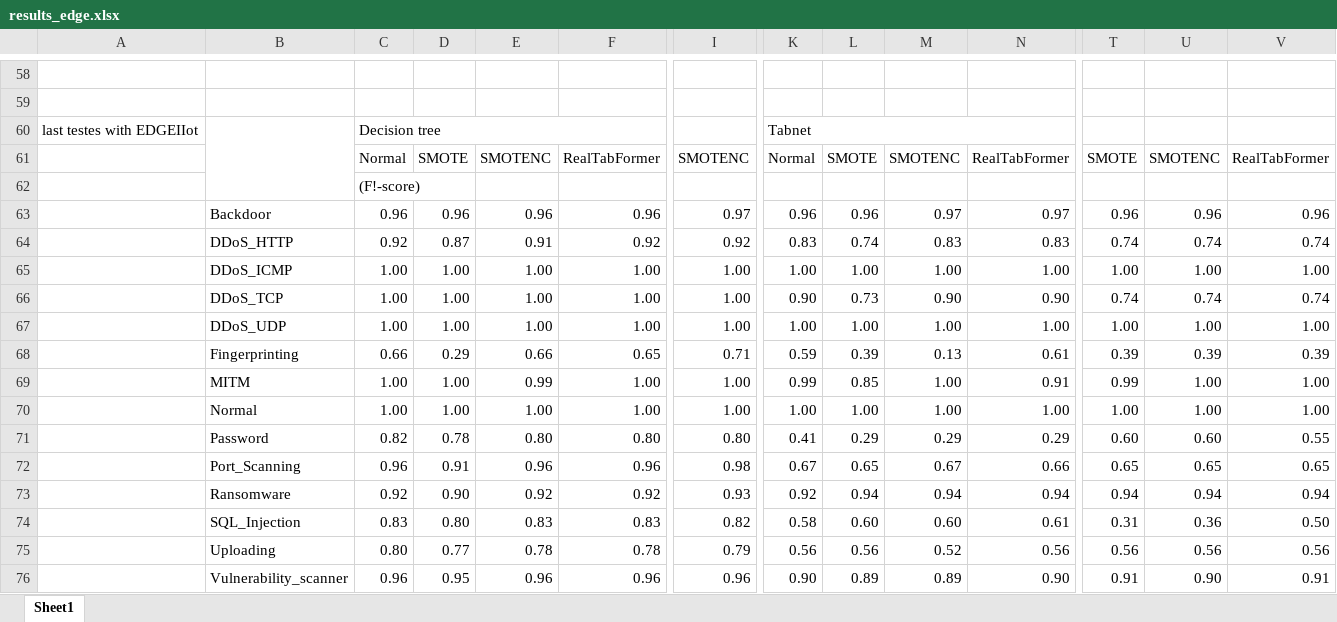
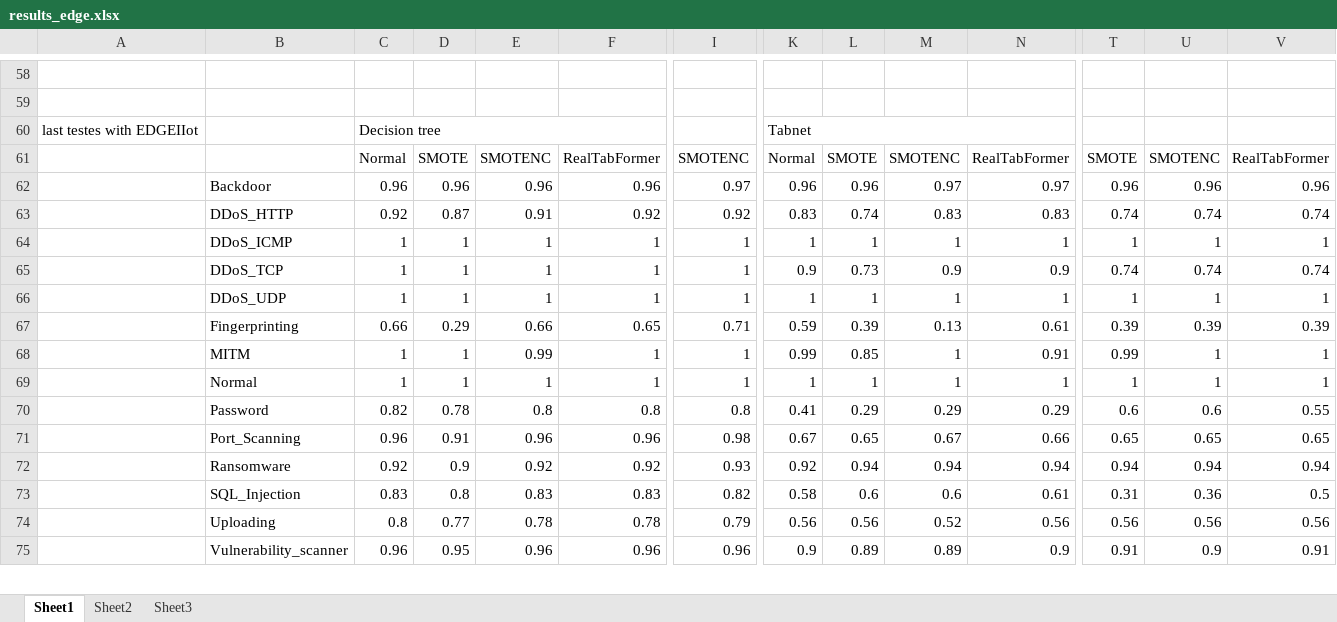
Before and after one commit to Melicias/INOVMineral, an Excel workbook: results_edge.xlsx, sheet Sheet1, drawn as a sheet; only a part is shown, gaps mark what is left out; values as stored, in another font and other column widths than the file's, no cell formats; removed rows and columns are numbered as before the commit, all else as after; rows hold the shown columns only; the diff covers the shown part only; the diff names each change by its address in the sheet, - before the commit and + after, or states it on an @@ line.

```diff
--- a/results_edge.xlsx (sheet Sheet1)
+++ b/results_edge.xlsx (sheet Sheet1)
+sheet tab: Sheet2
+sheet tab: Sheet3
-B60:B62 merged
-row 62:  |  | (F!-score)
-row 65:  | DDoS_ICMP | 1.00 | 1.00 | 1.00 | 1.00 | 1.00 | 1.00 | 1.00 | 1.00 | 1.00 | 1.00 | 1.00 | 1.00
-row 66:  | DDoS_TCP | 1.00 | 1.00 | 1.00 | 1.00 | 1.00 | 0.90 | 0.73 | 0.90 | 0.90 | 0.74 | 0.74 | 0.74
-row 67:  | DDoS_UDP | 1.00 | 1.00 | 1.00 | 1.00 | 1.00 | 1.00 | 1.00 | 1.00 | 1.00 | 1.00 | 1.00 | 1.00
+row 64:  | DDoS_ICMP | 1 | 1 | 1 | 1 | 1 | 1 | 1 | 1 | 1 | 1 | 1 | 1
+row 65:  | DDoS_TCP | 1 | 1 | 1 | 1 | 1 | 0.9 | 0.73 | 0.9 | 0.9 | 0.74 | 0.74 | 0.74
+row 66:  | DDoS_UDP | 1 | 1 | 1 | 1 | 1 | 1 | 1 | 1 | 1 | 1 | 1 | 1
-row 69:  | MITM | 1.00 | 1.00 | 0.99 | 1.00 | 1.00 | 0.99 | 0.85 | 1.00 | 0.91 | 0.99 | 1.00 | 1.00
-row 70:  | Normal | 1.00 | 1.00 | 1.00 | 1.00 | 1.00 | 1.00 | 1.00 | 1.00 | 1.00 | 1.00 | 1.00 | 1.00
+row 68:  | MITM | 1 | 1 | 0.99 | 1 | 1 | 0.99 | 0.85 | 1 | 0.91 | 0.99 | 1 | 1
+row 69:  | Normal | 1 | 1 | 1 | 1 | 1 | 1 | 1 | 1 | 1 | 1 | 1 | 1
-E70: 0.80
+E70: 0.8
-F70: 0.80
+F70: 0.8
-I70: 0.80
+I70: 0.8
-T70: 0.60
+T70: 0.6
-U70: 0.60
+U70: 0.6
-D72: 0.90
+D72: 0.9
-D73: 0.80
+D73: 0.8
-L73: 0.60
+L73: 0.6
-M73: 0.60
+M73: 0.6
-V73: 0.50
+V73: 0.5
-C74: 0.80
+C74: 0.8
-K75: 0.90
+K75: 0.9
-N75: 0.90
+N75: 0.9
-U75: 0.90
+U75: 0.9
```
Also changed, not shown: 37 added rows, 6 edited cells and merged cells elsewhere in this sheet, cell formats, 5 other files.
